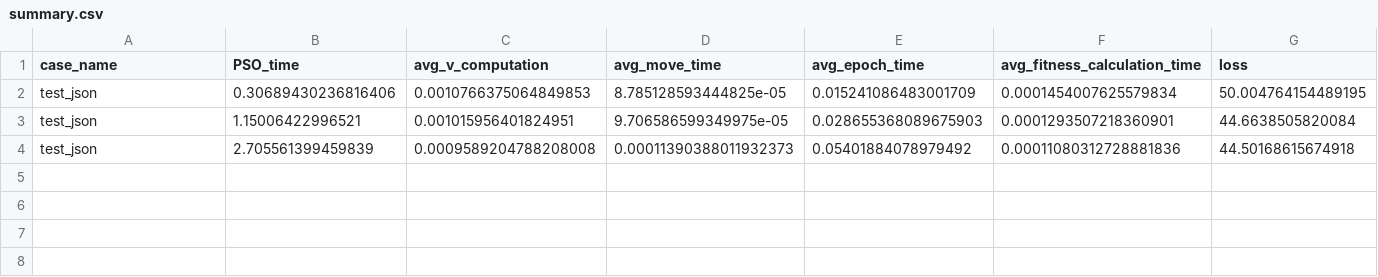
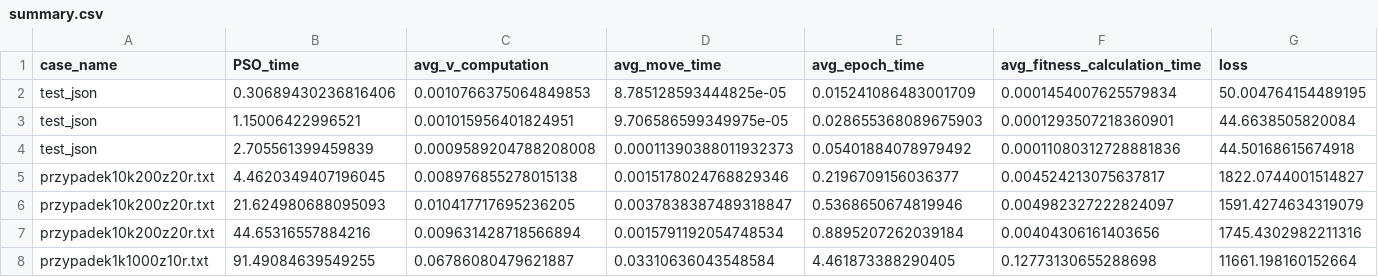
Before and after one commit to smakethunter/PSO_food_delivery, a CSV file: summary.csv, drawn as a sheet; only a part is shown; rows hold the shown columns only; the diff names each change by its address in the sheet, - before the commit and + after, or states it on an @@ line.

Commit message:
przypadek 1000 zamowien jeden kurier

```diff
--- a/summary.csv
+++ b/summary.csv
+row 5: przypadek10k200z20r.txt | 4.4620349407196045 | 0.008976855278015138 | 0.0015178024768829346 | 0.2196709156036377 | 0.004524213075637817 | 1822.0744001514827
+row 6: przypadek10k200z20r.txt | 21.624980688095093 | 0.010417717695236205 | 0.0037838387489318847 | 0.5368650674819946 | 0.004982327222824097 | 1591.4274634319079
+row 7: przypadek10k200z20r.txt | 44.65316557884216 | 0.009631428718566894 | 0.0015791192054748534 | 0.8895207262039184 | 0.00404306161403656 | 1745.4302982211316
+row 8: przypadek1k1000z10r.txt | 91.49084639549255 | 0.06786080479621887 | 0.03310636043548584 | 4.461873388290405 | 0.12773130655288698 | 11661.198160152664
```
Also changed, not shown: 4 other files.
